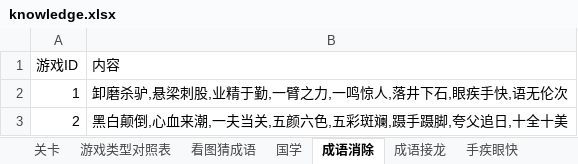
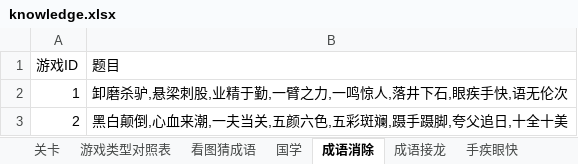
Before and after one commit to liangxiaofei1100/ChengYuDaHui, an Excel workbook: ChengYu/res/knowledge/knowledge.xlsx, sheet 成语消除, drawn as a sheet; values as stored, in another font and other column widths than the file's, no borders; the diff names each change by its address in the sheet, - before the commit and + after, or states it on an @@ line.

```diff
--- a/ChengYu/res/knowledge/knowledge.xlsx (sheet 成语消除)
+++ b/ChengYu/res/knowledge/knowledge.xlsx (sheet 成语消除)
-B1: 内容
+B1: 题目
```
Also changed, not shown: sheet 手疾眼快, sheet 成语接龙, sheet 关卡, 10 other files.
